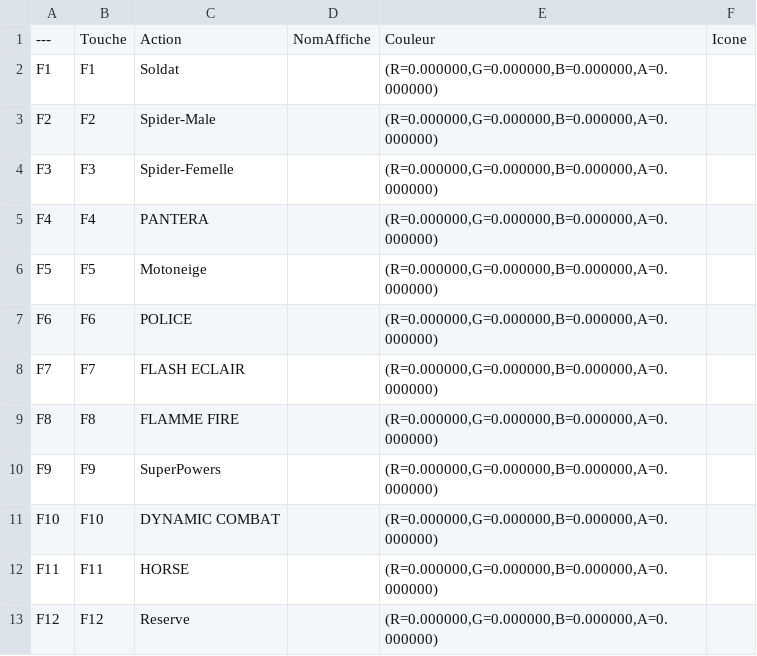
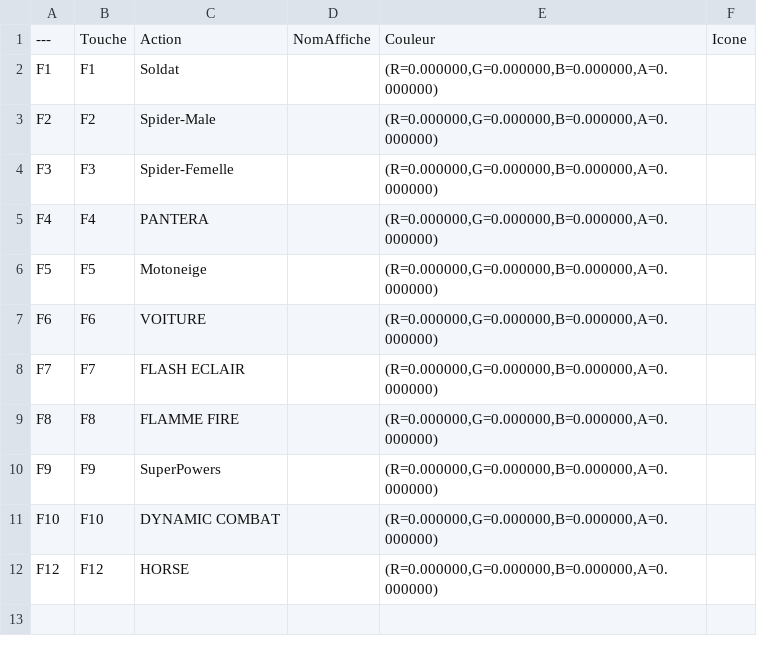
Before and after one commit to CISC077/CHELLES-3D, a CSV file: Tools/RaccourcisF/Raccourcis.csv, drawn as a sheet.

```diff
--- a/Tools/RaccourcisF/Raccourcis.csv
+++ b/Tools/RaccourcisF/Raccourcis.csv
@@ -6,3 +6,3 @@ F4,F4,"PANTERA","","(R=0.000000,G=0.000000,B=0.000000,A=0.000000)",""
 F5,F5,"Motoneige","","(R=0.000000,G=0.000000,B=0.000000,A=0.000000)",""
-F6,F6,"POLICE","","(R=0.000000,G=0.000000,B=0.000000,A=0.000000)",""
+F6,F6,"VOITURE","","(R=0.000000,G=0.000000,B=0.000000,A=0.000000)",""
 F7,F7,"FLASH ECLAIR","","(R=0.000000,G=0.000000,B=0.000000,A=0.000000)",""
@@ -11,3 +11,2 @@ F9,F9,"SuperPowers","","(R=0.000000,G=0.000000,B=0.000000,A=0.000000)",""
 F10,F10,"DYNAMIC COMBAT","","(R=0.000000,G=0.000000,B=0.000000,A=0.000000)",""
-F11,F11,"HORSE","","(R=0.000000,G=0.000000,B=0.000000,A=0.000000)",""
-F12,F12,"Reserve","","(R=0.000000,G=0.000000,B=0.000000,A=0.000000)",""
+F12,F12,"HORSE","","(R=0.000000,G=0.000000,B=0.000000,A=0.000000)",""
```
Also changed, not shown: 3 other files.
